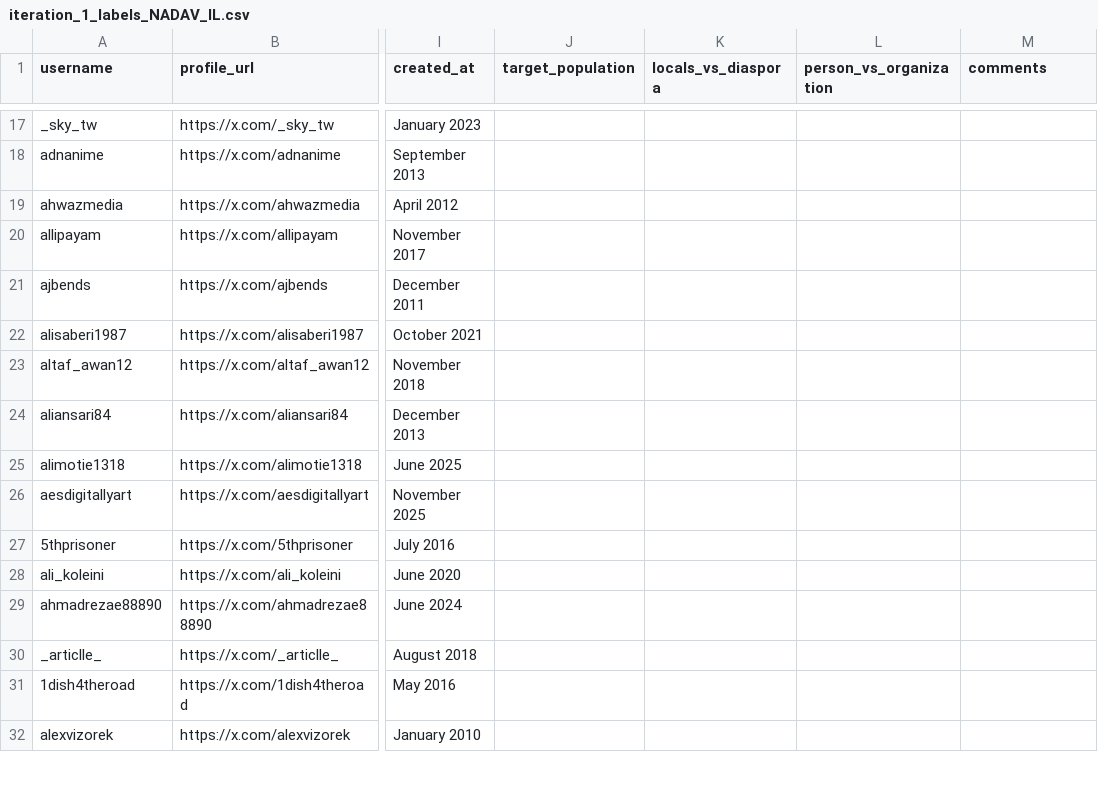
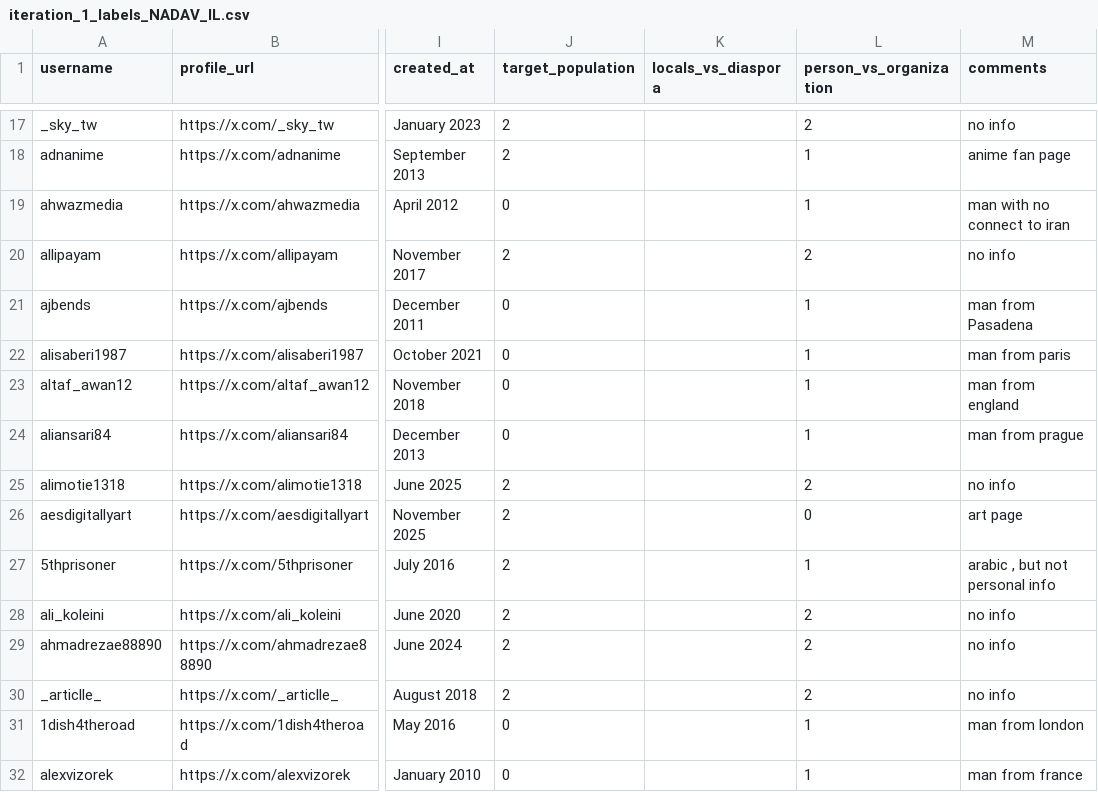
Before and after one commit to NadavM-ux/machine_learning_course_final_project, a CSV file: Iran_POI/Classification/Iteration_1/iteration_1_labels_NADAV_IL.csv, drawn as a sheet; only a part is shown, gaps mark what is left out; the diff covers the shown part only; the diff names each change by its address in the sheet, - before the commit and + after, or states it on an @@ line.

```diff
--- a/Iran_POI/Classification/Iteration_1/iteration_1_labels_NADAV_IL.csv
+++ b/Iran_POI/Classification/Iteration_1/iteration_1_labels_NADAV_IL.csv
-J17:J18 (target_population): (empty)
+J17:J18 (target_population): 2
-L17 (person_vs_organization): (empty)
+L17 (person_vs_organization): 2
-M17 (comments): (empty)
+M17 (comments): no info
-L18:L19 (person_vs_organization): (empty)
+L18:L19 (person_vs_organization): 1
-M18 (comments): (empty)
+M18 (comments): anime fan page
-J19 (target_population): (empty)
+J19 (target_population): 0
-M19 (comments): (empty)
+M19 (comments): man with no connect to iran
-J20 (target_population): (empty)
+J20 (target_population): 2
-L20 (person_vs_organization): (empty)
+L20 (person_vs_organization): 2
-M20 (comments): (empty)
+M20 (comments): no info
-J21:J24 (target_population): (empty)
+J21:J24 (target_population): 0
-L21:L24 (person_vs_organization): (empty)
+L21:L24 (person_vs_organization): 1
-M21 (comments): (empty)
+M21 (comments): man from Pasadena
-M22 (comments): (empty)
+M22 (comments): man from paris
-M23 (comments): (empty)
+M23 (comments): man from england
-M24 (comments): (empty)
+M24 (comments): man from prague
-J25:J30 (target_population): (empty)
+J25:J30 (target_population): 2
-L25 (person_vs_organization): (empty)
+L25 (person_vs_organization): 2
-M25 (comments): (empty)
+M25 (comments): no info
-L26 (person_vs_organization): (empty)
+L26 (person_vs_organization): 0
-M26 (comments): (empty)
+M26 (comments): art page
-L27 (person_vs_organization): (empty)
+L27 (person_vs_organization): 1
-M27 (comments): (empty)
+M27 (comments): arabic , but not personal info
-L28:L30 (person_vs_organization): (empty)
+L28:L30 (person_vs_organization): 2
-M28:M30 (comments): (empty)
+M28:M30 (comments): no info
-J31:J32 (target_population): (empty)
+J31:J32 (target_population): 0
-L31:L32 (person_vs_organization): (empty)
+L31:L32 (person_vs_organization): 1
-M31 (comments): (empty)
+M31 (comments): man from london
-M32 (comments): (empty)
+M32 (comments): man from france
```
Also changed, not shown: 94 edited cells elsewhere in this file.
